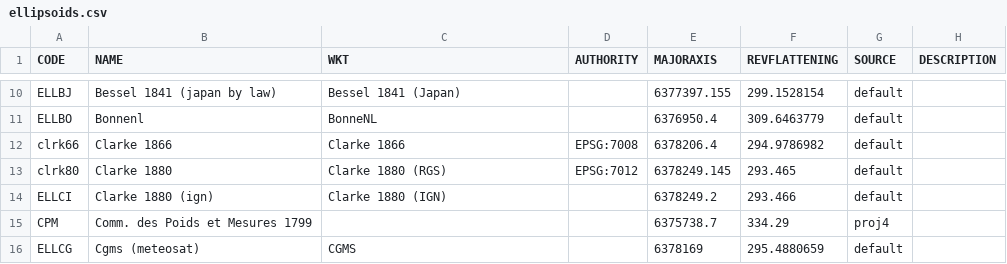
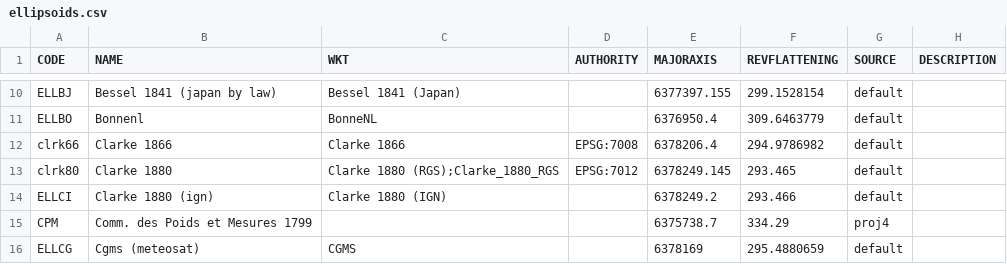
Before and after one commit to 52North/IlwisCore, a CSV file: core/resources/ellipsoids.csv, drawn as a sheet; only a part is shown, gaps mark what is left out.

Commit message:
wkt of clarke 1880 is a bit vague; gdal and ogc have different ones. gdal one for the moment accepted

```diff
--- a/core/resources/ellipsoids.csv
+++ b/core/resources/ellipsoids.csv
@@ -12,3 +12,3 @@ ELLBO,Bonnenl,BonneNL,,6376950.4,309.6463779,default,
 clrk66,Clarke 1866                   ,Clarke 1866,EPSG:7008,6378206.4,294.9786982,default,
-clrk80 ,Clarke 1880                   ,Clarke 1880 (RGS),EPSG:7012,6378249.145,293.465,default,
+clrk80 ,Clarke 1880                   ,Clarke 1880 (RGS);Clarke_1880_RGS,EPSG:7012,6378249.145,293.465,default,
 ELLCI,Clarke 1880 (ign),Clarke 1880 (IGN),,6378249.2,293.466,default,
```
